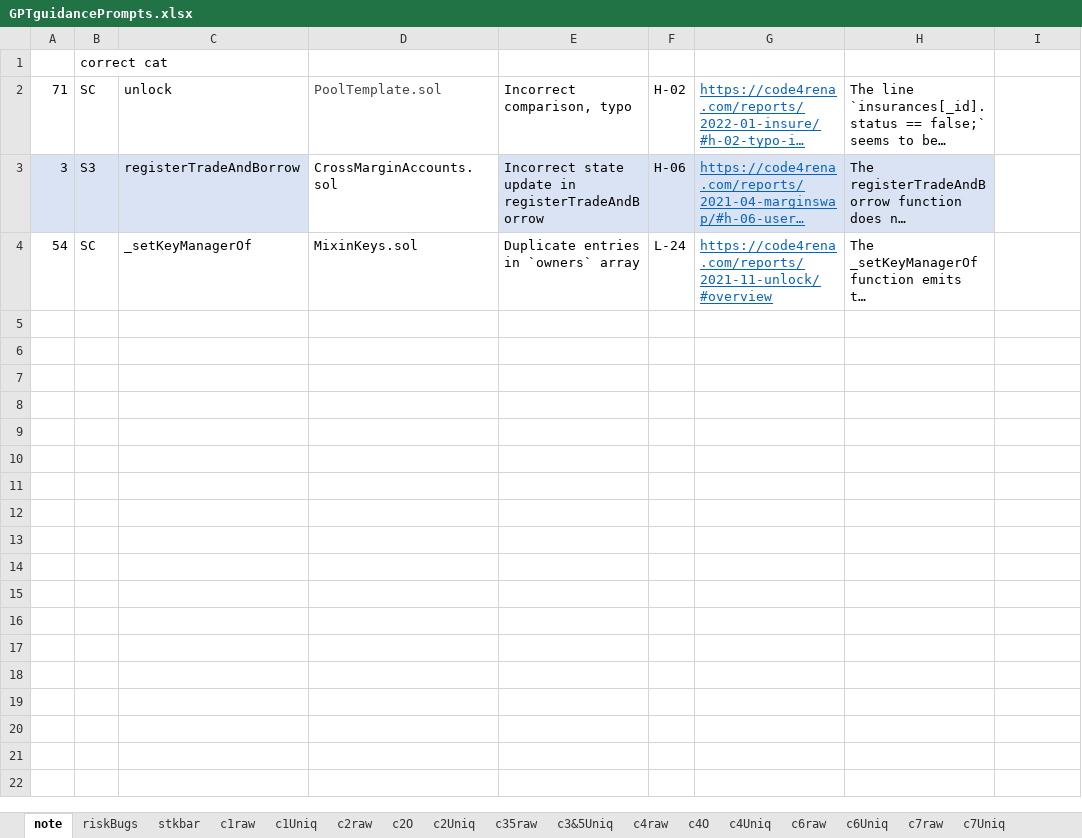
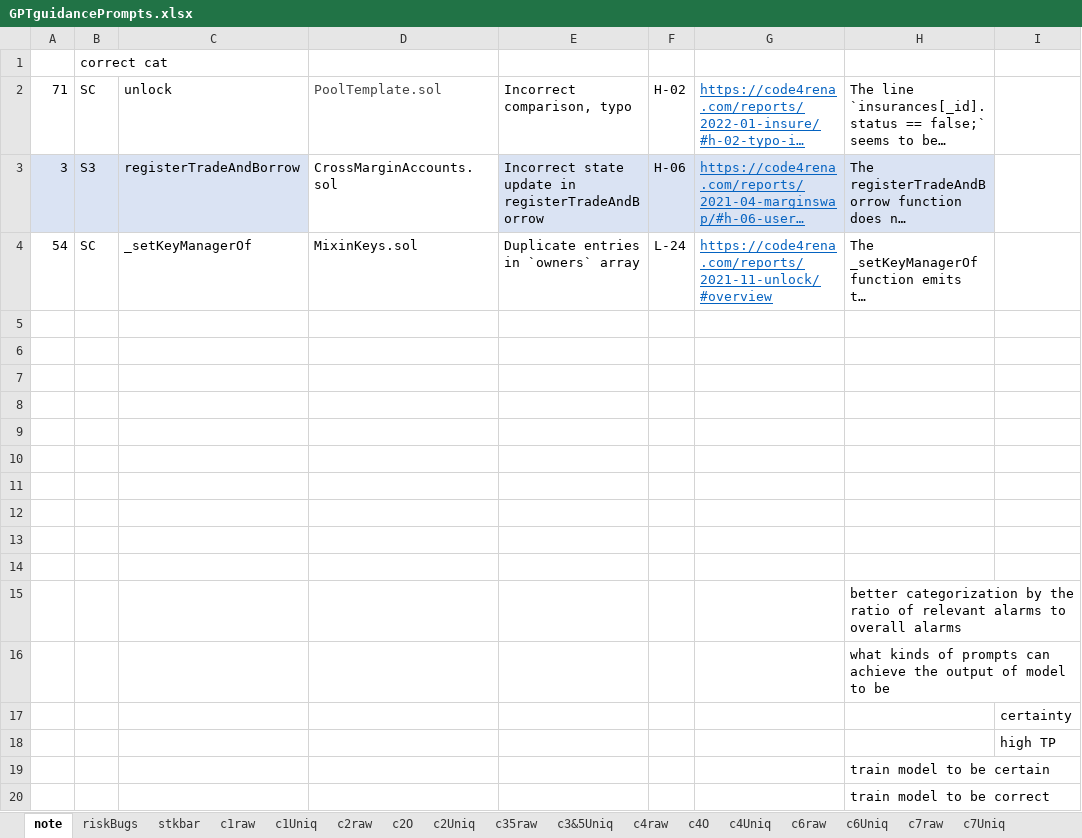
Before and after one commit to Wormfol/Detect-MUBs-by-ChatGPT, an Excel workbook: results/GPTguidancePrompts.xlsx, sheet note, drawn as a sheet; long unchanged cells end in …; values as stored, in another font and other column widths than the file's, no borders; the diff names each change by its address in the sheet, - before the commit and + after, or states it on an @@ line.

Commit message:
update data sheet and bug categorization

```diff
--- a/results/GPTguidancePrompts.xlsx (sheet note)
+++ b/results/GPTguidancePrompts.xlsx (sheet note)
+row 5: (empty)
+row 6: (empty)
+row 7: (empty)
+row 8: (empty)
+row 9: (empty)
+row 10: (empty)
+row 11: (empty)
+row 12: (empty)
+row 13: (empty)
+row 14: (empty)
+row 15:  |  |  |  |  |  |  | better categorization by the ratio of relevant alarms to overall alarms
+row 16:  |  |  |  |  |  |  | what kinds of prompts can achieve the output of model to be
+row 17:  |  |  |  |  |  |  |  | certainty
+row 18:  |  |  |  |  |  |  |  | high TP
+row 19:  |  |  |  |  |  |  | train model to be certain
+row 20:  |  |  |  |  |  |  | train model to be correct
```
Also changed, not shown: sheet c1Uniq, sheet stkbar, sheet c2Uniq, sheet c2O, formulas that keep their value, charts or pictures, results/chatGPTgeneralbugs.xlsx, 1 other file.
